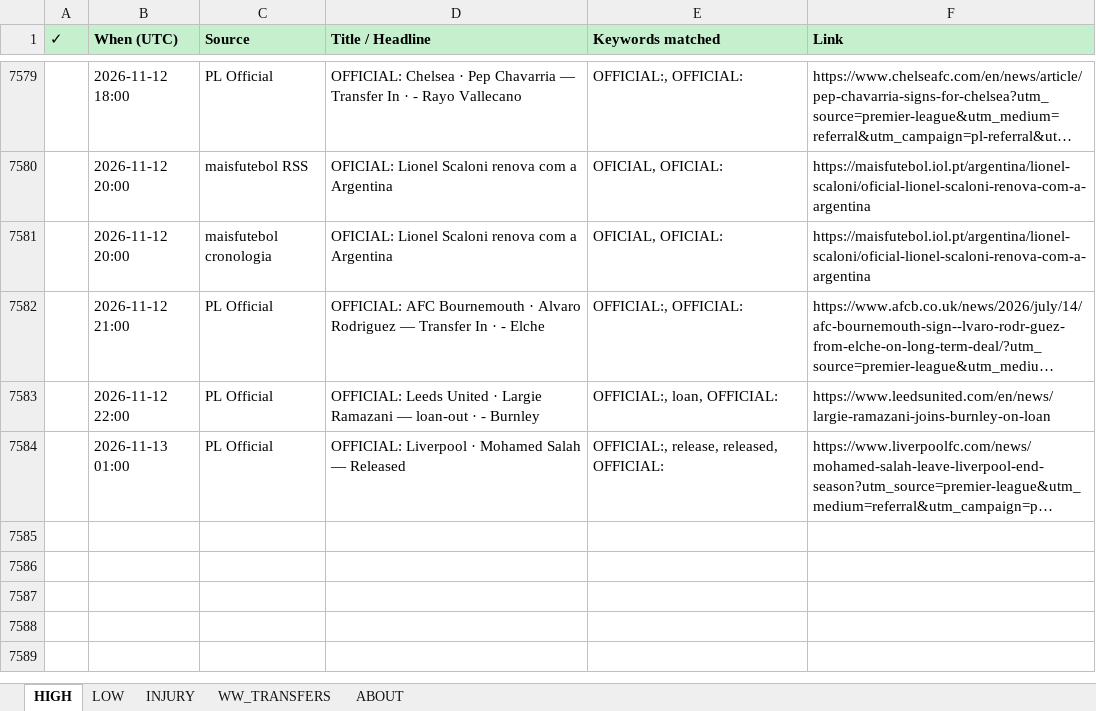
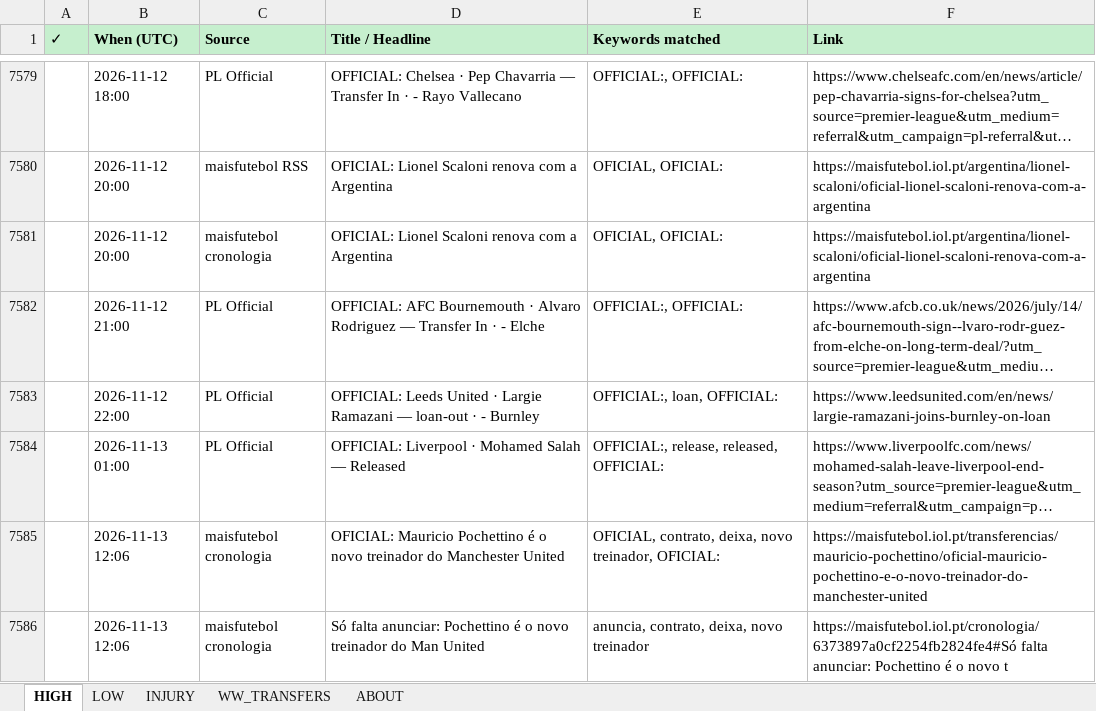
Before and after one commit to rneves2005-dotcom/fpl-dashboard, an Excel workbook: Transfer_Tracker.xlsx, sheet HIGH, drawn as a sheet; only a part is shown, gaps mark what is left out; long unchanged cells end in …; values as stored, in another font and other column widths than the file's, no borders; the diff names each change by its address in the sheet, - before the commit and + after, or states it on an @@ line.

Commit message:
auto: transfer poll 2026-11-13 12:06 UTC · 2 new

```diff
--- a/Transfer_Tracker.xlsx (sheet HIGH)
+++ b/Transfer_Tracker.xlsx (sheet HIGH)
+row 7585:  | 2026-11-13 12:06 | maisfutebol cronologia | OFICIAL: Mauricio Pochettino é o novo treinador do Manchester United | OFICIAL, contrato, deixa, novo treinador, OFICIAL: | https://maisfutebol.iol.pt/transferencias/mauricio-pochettino/oficial-mauricio-pochettino-e-o-novo-treinador-do-manchester-united
+row 7586:  | 2026-11-13 12:06 | maisfutebol cronologia | Só falta anunciar: Pochettino é o novo treinador do Man United | anuncia, contrato, deixa, novo treinador | https://maisfutebol.iol.pt/cronologia/6373897a0cf2254fb2824fe4#Só falta anunciar: Pochettino é o novo t
```
